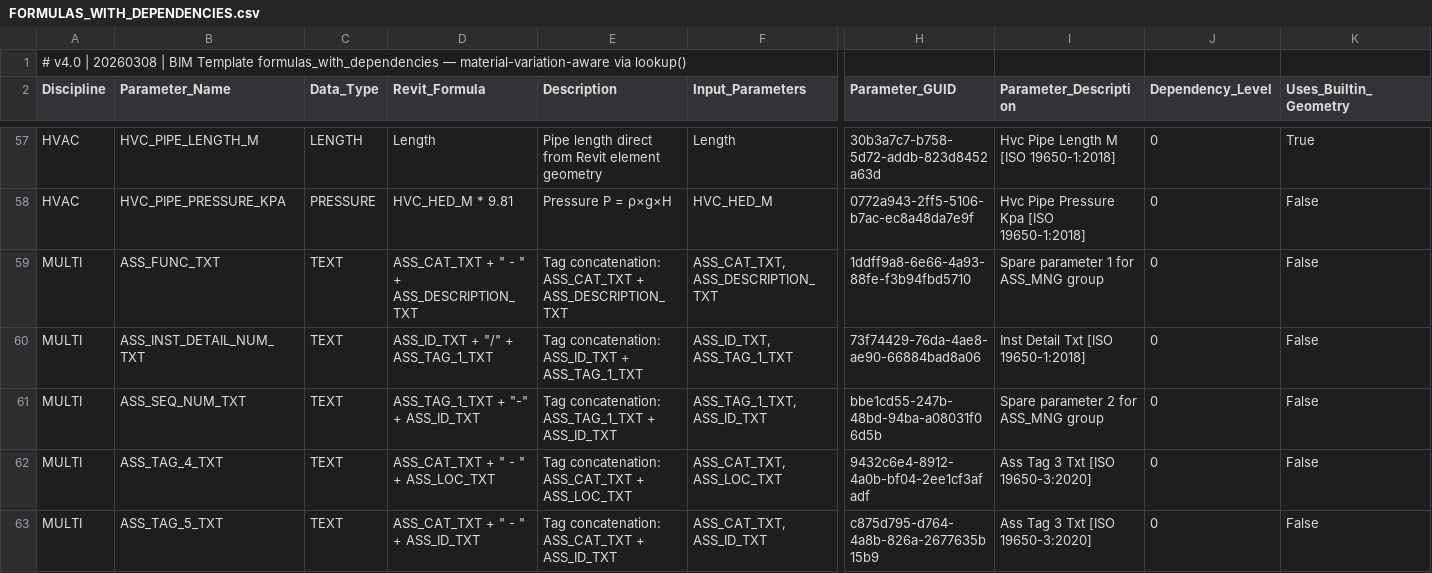
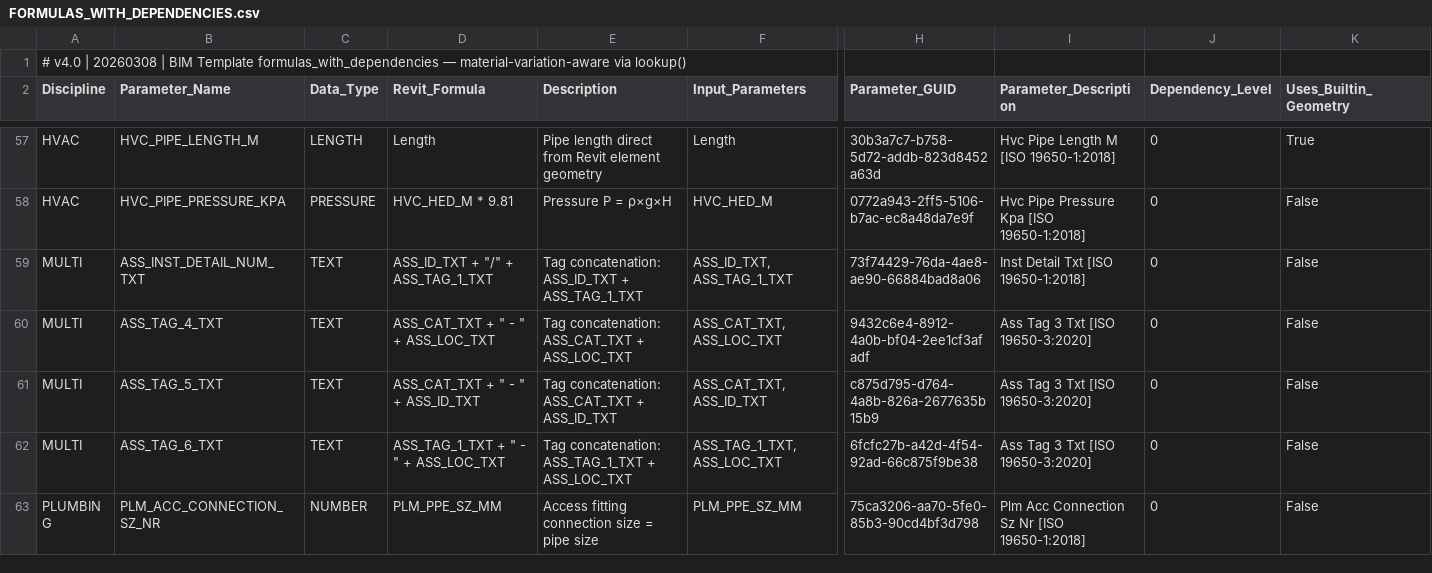
Before and after one commit to beckykyomugisha/STINGTOOLS, a CSV file: StingTools/Data/FORMULAS_WITH_DEPENDENCIES.csv, drawn as a sheet; only a part is shown, gaps mark what is left out; the shorter side is filled out with more unchanged rows; rows hold the shown columns only; the diff names each change by its address in the sheet, - before the commit and + after, or states it on an @@ line.

Commit message:
fix(tags): two formulas were overwriting the FUNC and SEQ tokens — root cause of the blank segments
Five hypotheses failed before this: staleness (G-47), derivation, pipeline
ordering, an assembler slot-index error, and a swallowed exception. The cause was
two rows in FORMULAS_WITH_DEPENDENCIES.csv:

  ASS_FUNC_TXT    = ASS_CAT_TXT + " - " + ASS_DESCRIPTION_TXT
  ASS_SEQ_NUM_TXT = ASS_TAG_1_TXT + "-" + ASS_ID_TXT

They reproduce the logged pollution exactly — 'Walls -', 'Air Terminals -', and
'A-BLD1-Z01-L01-LPS-LPS-WL-0038-'. Not column-shifted: the FUNC row carries
GUID 1ddff9a8-…, which ParamRegistry declares as token slot 5. They were
deliberately authored as "tag concatenation" fields by someone treating the
token slots as outputs. Token parameters are pipeline INPUTS, derived by
PopulateAll. The SEQ formula was also circular — ASS_TAG_1_TXT is assembled
from ASS_SEQ_NUM_TXT.

The full chain for the visible symptom: the formula writes the whole tag into
SEQ, the sanitiser truncates at the first separator leaving the discipline
letter, SetIfEmpty then declines because the value is non-empty, and the tag
ships as ...-SAT-M. FUNC heals on re-tag because PopulateAll writes it with
overwrite:true; SEQ does not, because nothing overwrites it.

Adds a guard so the formula engine refuses to write a token parameter at all —
this class cannot recur once the engine knows tokens are off-limits.

Also fixes TagCategoryResolver.Note, which was assigned only on the three
failure paths and never on the success-with-mismatch path, so the caller logged
an empty field on success. Populated on every outcome rather than changing the
one call site: the resolver has ~39 potential consumers and each was one branch
away from the same bug. DeclaredTagCategory is the success flag, not Note.

The sanitiser is unchanged. It was correct on every occurrence and is the only
reason this was findable.

```diff
--- a/StingTools/Data/FORMULAS_WITH_DEPENDENCIES.csv
+++ b/StingTools/Data/FORMULAS_WITH_DEPENDENCIES.csv
-row 59: MULTI | ASS_FUNC_TXT | TEXT | ASS_CAT_TXT + " - " + ASS_DESCRIPTION_TXT | Tag concatenation: ASS_CAT_TXT + ASS_DESCRIPTION_TXT | ASS_CAT_TXT, ASS_DESCRIPTION_TXT | 1ddff9a8-6e66-4a93-88fe-f3b94fbd5710 | Spare parameter 1 for ASS_MNG group | 0 | False
-row 61: MULTI | ASS_SEQ_NUM_TXT | TEXT | ASS_TAG_1_TXT + "-" + ASS_ID_TXT | Tag concatenation: ASS_TAG_1_TXT + ASS_ID_TXT | ASS_TAG_1_TXT, ASS_ID_TXT | bbe1cd55-247b-48bd-94ba-a08031f06d5b | Spare parameter 2 for ASS_MNG group | 0 | False
```
Also changed, not shown: 2 other files.
